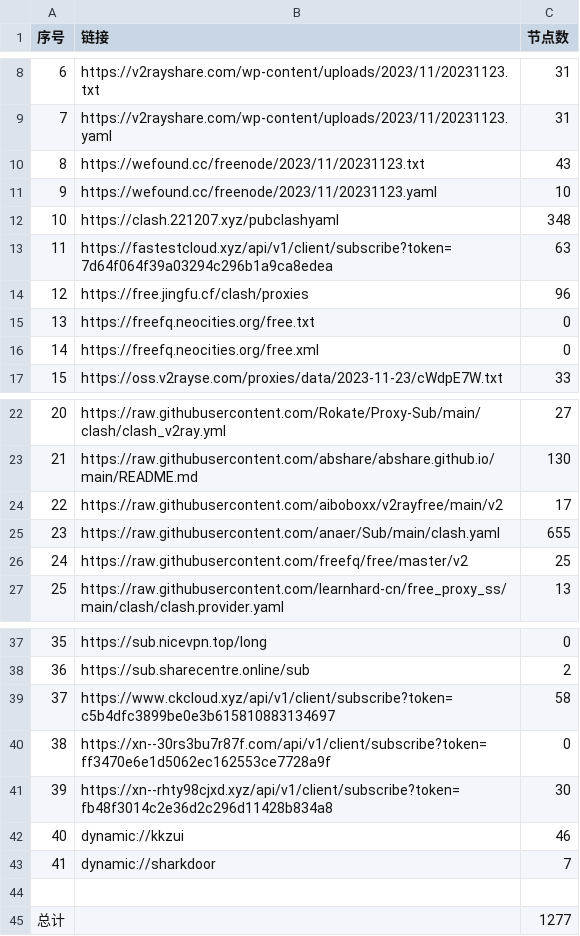
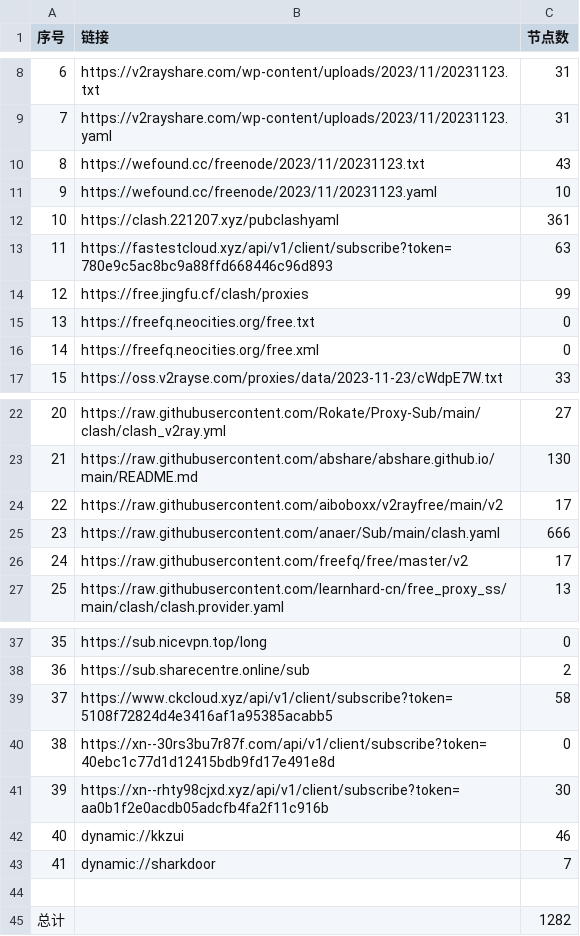
Before and after one commit to peasoft/NoMoreWalls, a CSV file: list_result.csv, drawn as a sheet; only a part is shown, gaps mark what is left out.

```diff
--- a/list_result.csv
+++ b/list_result.csv
@@ -11,5 +11,5 @@
 9,https://wefound.cc/freenode/2023/11/20231123.yaml,10
-10,https://clash.221207.xyz/pubclashyaml,348
-11,https://fastestcloud.xyz/api/v1/client/subscribe?token=7d64f064f39a03294c296b1a9ca8edea,63
-12,https://free.jingfu.cf/clash/proxies,96
+10,https://clash.221207.xyz/pubclashyaml,361
+11,https://fastestcloud.xyz/api/v1/client/subscribe?token=780e9c5ac8bc9a88ffd668446c96d893,63
+12,https://free.jingfu.cf/clash/proxies,99
 13,https://freefq.neocities.org/free.txt,0
@@ -24,4 +24,4 @@
 22,https://raw.githubusercontent.com/aiboboxx/v2rayfree/main/v2,17
-23,https://raw.githubusercontent.com/anaer/Sub/main/clash.yaml,655
-24,https://raw.githubusercontent.com/freefq/free/master/v2,25
+23,https://raw.githubusercontent.com/anaer/Sub/main/clash.yaml,666
+24,https://raw.githubusercontent.com/freefq/free/master/v2,17
 25,https://raw.githubusercontent.com/learnhard-cn/free_proxy_ss/main/clash/clash.provider.yaml,13
@@ -38,5 +38,5 @@
 36,https://sub.sharecentre.online/sub,2
-37,https://www.ckcloud.xyz/api/v1/client/subscribe?token=c5b4dfc3899be0e3b615810883134697,58
-38,https://xn--30rs3bu7r87f.com/api/v1/client/subscribe?token=ff3470e6e1d5062ec162553ce7728a9f,0
-39,https://xn--rhty98cjxd.xyz/api/v1/client/subscribe?token=fb48f3014c2e36d2c296d11428b834a8,30
+37,https://www.ckcloud.xyz/api/v1/client/subscribe?token=5108f72824d4e3416af1a95385acabb5,58
+38,https://xn--30rs3bu7r87f.com/api/v1/client/subscribe?token=40ebc1c77d1d12415bdb9fd17e491e8d,0
+39,https://xn--rhty98cjxd.xyz/api/v1/client/subscribe?token=aa0b1f2e0acdb05adcfb4fa2f11c916b,30
 40,dynamic://kkzui,46
@@ -44,2 +44,2 @@
 
-总计,,1277
+总计,,1282
```
Also changed, not shown: 13 other files.
